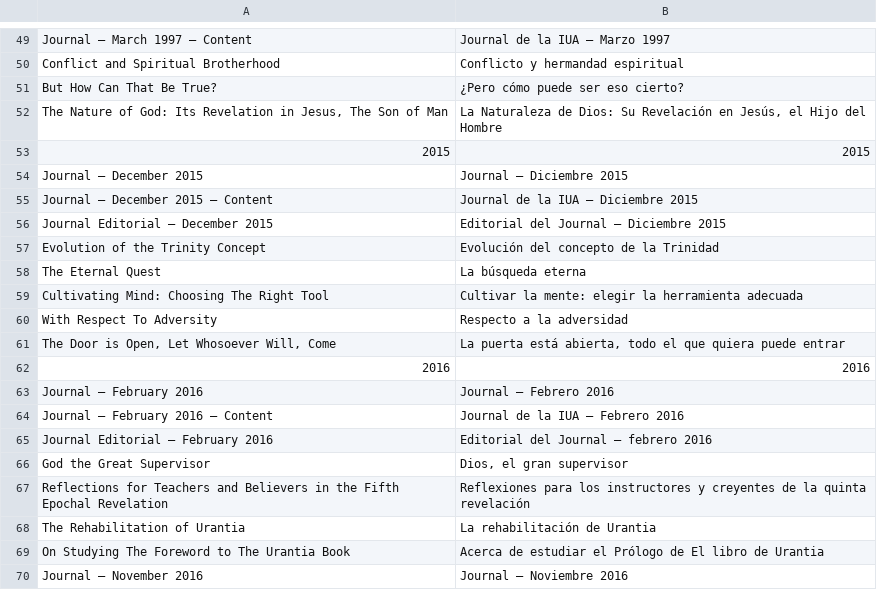
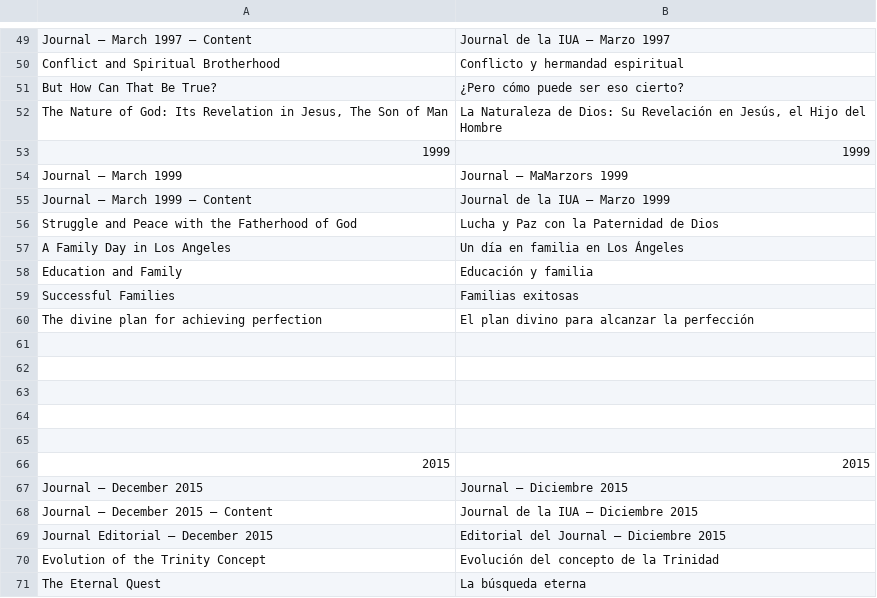
Before and after one commit to JanHerca/urantiapedia, a TSV file: input/txt/articles-es/articles_iua_journal.tsv, drawn as a sheet; only a part is shown, gaps mark what is left out; the shorter side is filled out with more unchanged rows; the diff names each change by its address in the sheet, - before the commit and + after, or states it on an @@ line.

```diff
--- a/input/txt/articles-es/articles_iua_journal.tsv
+++ b/input/txt/articles-es/articles_iua_journal.tsv
+row 53: 1999 | 1999
+row 54: Journal — March 1999 | Journal — MaMarzors 1999
+row 55: Journal — March 1999 — Content | Journal de la IUA — Marzo 1999
+row 56: Struggle and Peace with the Fatherhood of God | Lucha y Paz con la Paternidad de Dios
+row 57: A Family Day in Los Angeles | Un día en familia en Los Ángeles
+row 58: Education and Family | Educación y familia
+row 59: Successful Families | Familias exitosas
+row 60: The divine plan for achieving perfection | El plan divino para alcanzar la perfección
+row 61: (empty)
+row 62: (empty)
+row 63: (empty)
+row 64: (empty)
+row 65: (empty)
```
Also changed, not shown: input/txt/articles-en/articles_iua_journal.tsv, input/txt/articles-fr/articles_iua_journal.tsv, 18 other files.
